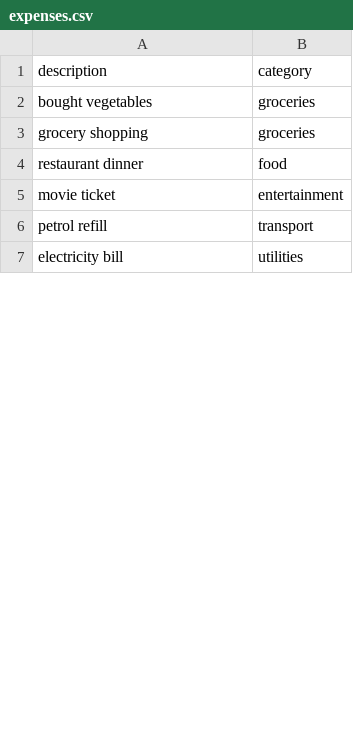
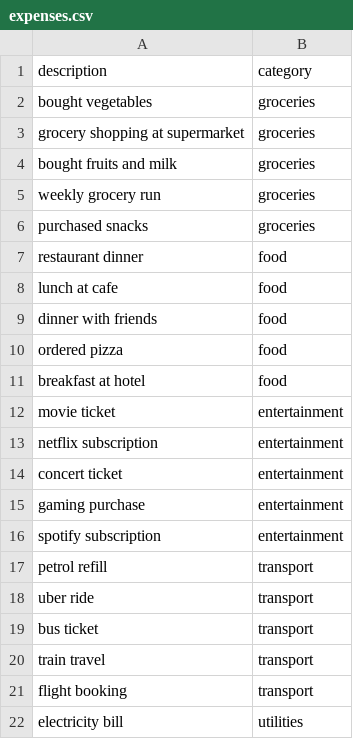
Before and after one commit to Vedsawarkar2005/Expense-management-with-auto-categorisation-, a CSV file: dataset/expenses.csv, drawn as a sheet; only a part is shown; the diff covers the shown part only.

```diff
--- a/dataset/expenses.csv
+++ b/dataset/expenses.csv
@@ -2,6 +2,21 @@ description,category
 bought vegetables,groceries
-grocery shopping,groceries
+grocery shopping at supermarket,groceries
+bought fruits and milk,groceries
+weekly grocery run,groceries
+purchased snacks,groceries
 restaurant dinner,food
+lunch at cafe,food
+dinner with friends,food
+ordered pizza,food
+breakfast at hotel,food
 movie ticket,entertainment
+netflix subscription,entertainment
+concert ticket,entertainment
+gaming purchase,entertainment
+spotify subscription,entertainment
 petrol refill,transport
+uber ride,transport
+bus ticket,transport
+train travel,transport
+flight booking,transport
 electricity bill,utilities
```
Also changed, not shown: 70 added rows, 1 removed row and 5 edited cells elsewhere in this file, 1 other file.
